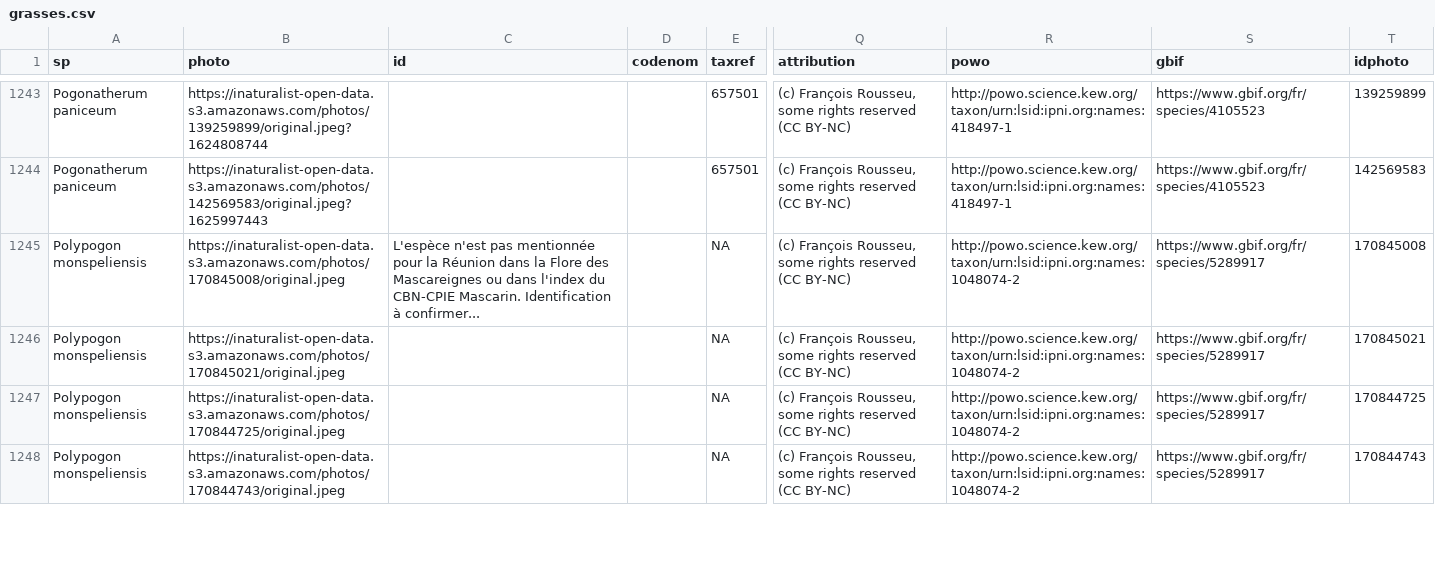
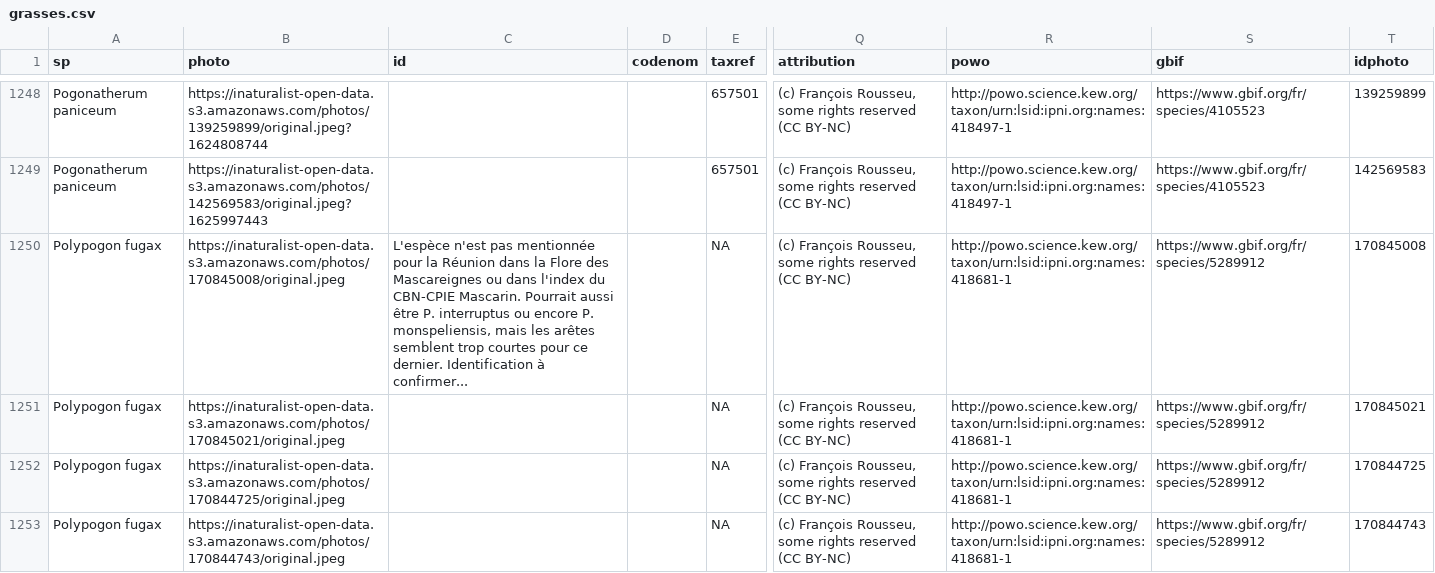
Before and after one commit to frousseu/rungrass, a CSV file: grasses.csv, drawn as a sheet; only a part is shown, gaps mark what is left out; addresses are those after the commit; the diff covers the shown part only; the diff names each change by its address in the sheet, - before the commit and + after, or states it on an @@ line.

Commit message:
...

```diff
--- a/grasses.csv
+++ b/grasses.csv
-A1250:A1253 (sp): Polypogon monspeliensis
+A1250:A1253 (sp): Polypogon fugax
-C1250 (id): …CBN-CPIE Mascarin. Identification à…
+C1250 (id): …CBN-CPIE Mascarin. Pourrait aussi être P. interruptus ou encore P. monspeliensis, mais les arêtes semblent trop courtes pour ce dernier. Identification à…
-R1250:R1253 (powo): http://powo.science.kew.org/taxon/urn:lsid:ipni.org:names:1048074-2
+R1250:R1253 (powo): http://powo.science.kew.org/taxon/urn:lsid:ipni.org:names:418681-1
-S1250:S1253 (gbif): https://www.gbif.org/fr/species/5289917
+S1250:S1253 (gbif): https://www.gbif.org/fr/species/5289912
```
Also changed, not shown: 5 added rows and 9 edited cells elsewhere in this file.
